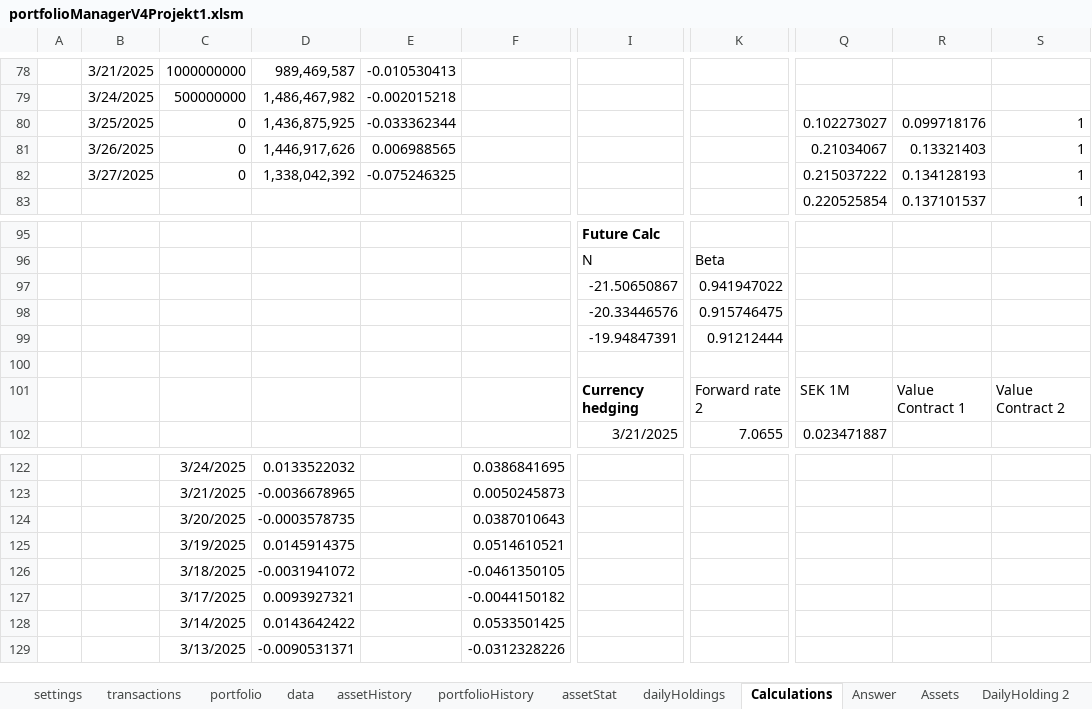
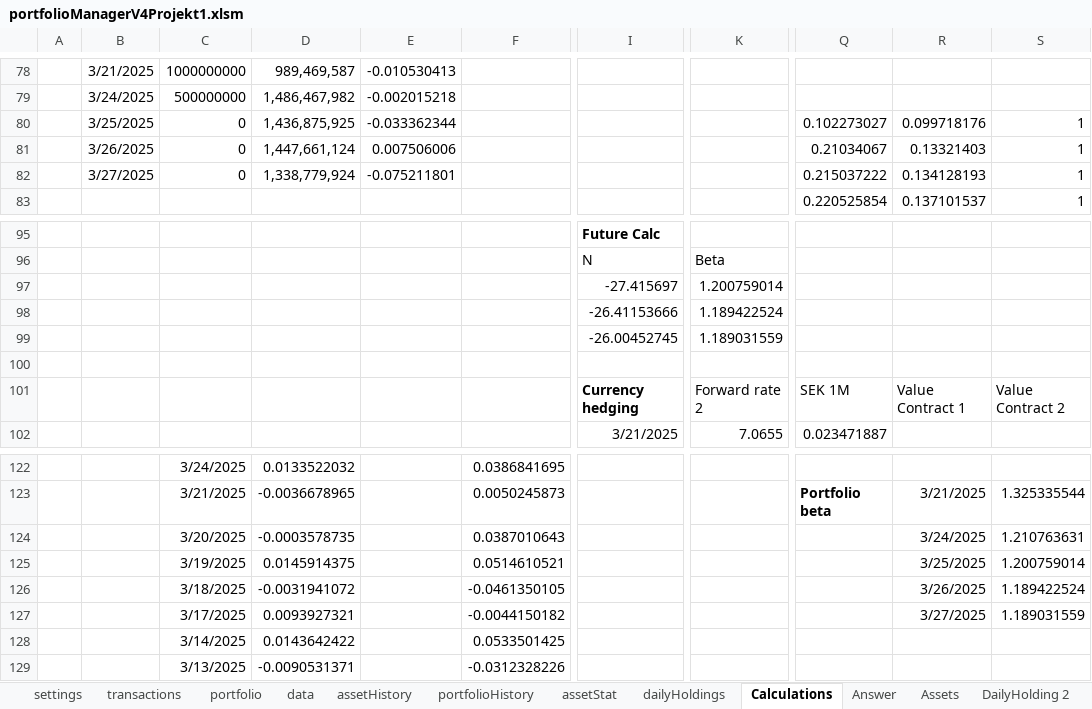
Before and after one commit to ErikssonWilliam/Portfolio-Management, an Excel workbook: Project 1/portfolioManagerV4Projekt1.xlsm, sheet Calculations, drawn as a sheet; only a part is shown, gaps mark what is left out; values as stored, in another font and other column widths than the file's, no borders; the diff covers the shown part only; the diff names each change by its address in the sheet, - before the commit and + after, or states it on an @@ line.

```diff
--- a/Project 1/portfolioManagerV4Projekt1.xlsm (sheet Calculations)
+++ b/Project 1/portfolioManagerV4Projekt1.xlsm (sheet Calculations)
-D81: 1,446,917,626
+D81: 1,447,661,124
-E81: 0.006988565
+E81: 0.007506006
-D82: 1,338,042,392
+D82: 1,338,779,924
-E82: -0.075246325
+E82: -0.075211801
-I97: -21.50650867
+I97: -27.415697
-K97: 0.941947022
+K97: 1.200759014
-I98: -20.33446576
+I98: -26.41153666
-K98: 0.915746475
+K98: 1.189422524
-I99: -19.94847391
+I99: -26.00452745
-K99: 0.91212444
+K99: 1.189031559
-Q123: (empty)
+Q123: Portfolio beta
-R123: (empty)
+R123: 3/21/2025
-S123: (empty)
+S123: 1.325335544
-R124: (empty)
+R124: 3/24/2025
-S124: (empty)
+S124: 1.210763631
-R125: (empty)
+R125: 3/25/2025
-S125: (empty)
+S125: 1.200759014
-R126: (empty)
+R126: 3/26/2025
-S126: (empty)
+S126: 1.189422524
-R127: (empty)
+R127: 3/27/2025
-S127: (empty)
+S127: 1.189031559
```
Also changed, not shown: 30 edited cells elsewhere in this sheet, sheet Answer, sheet transactions, formulas that keep their value, charts or pictures, 2 other files.
